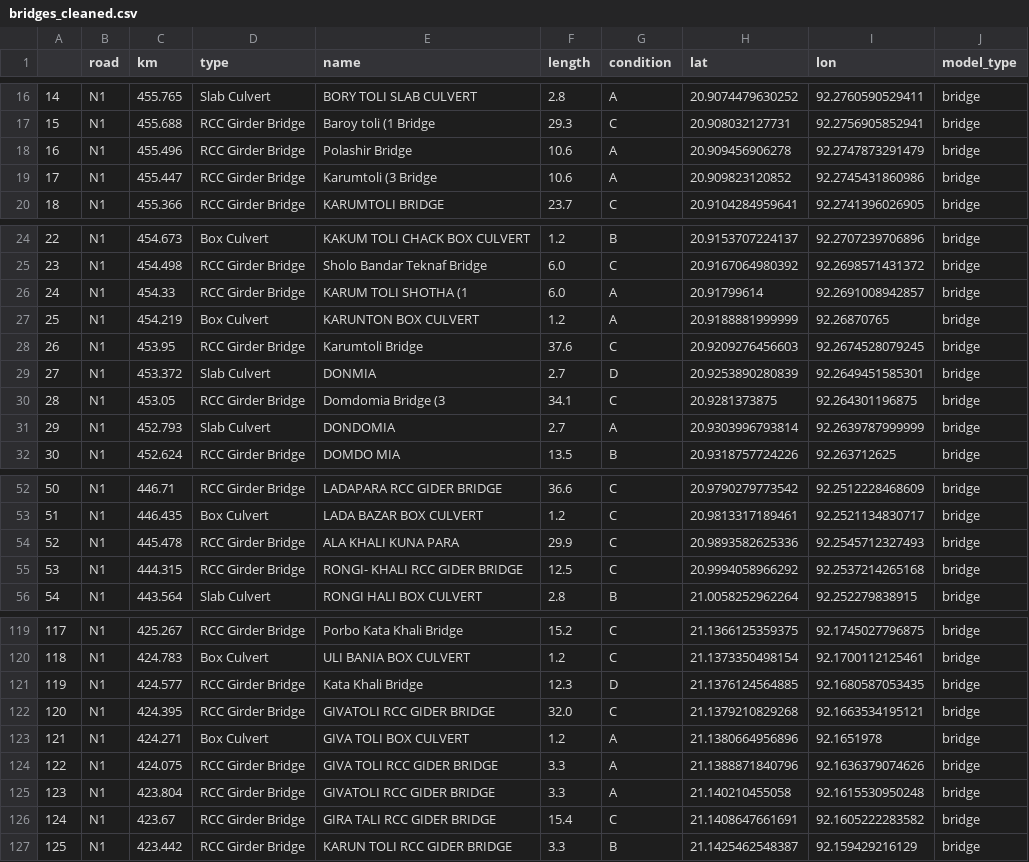
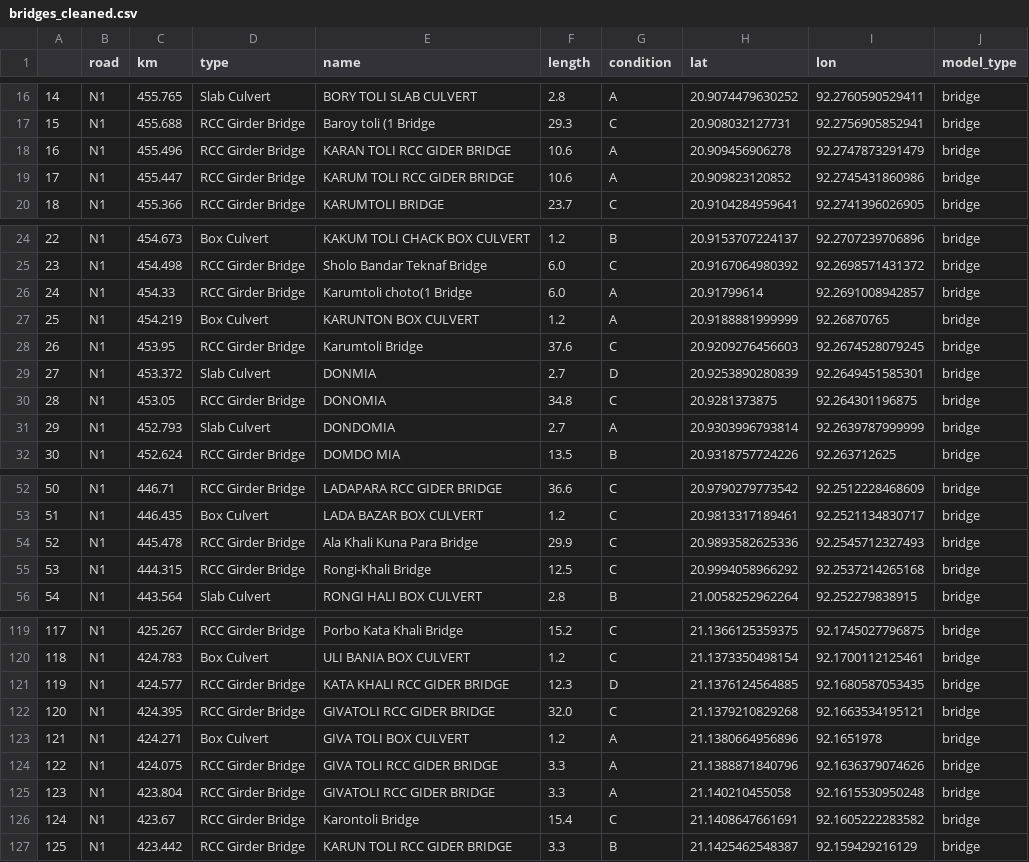
Before and after one commit to mlmoleman/EPA133a-Lab, a CSV file: EPA133a-G07-A2/data/bridges_cleaned.csv, drawn as a sheet; only a part is shown, gaps mark what is left out; the diff covers the shown part only; the diff names each change by its address in the sheet, - before the commit and + after, or states it on an @@ line.

Commit message:
Modification to data cleaning

```diff
--- a/EPA133a-G07-A2/data/bridges_cleaned.csv
+++ b/EPA133a-G07-A2/data/bridges_cleaned.csv
-E18 (name): Polashir Bridge
+E18 (name): KARAN TOLI RCC GIDER BRIDGE
-E19 (name): Karumtoli (3 Bridge
+E19 (name): KARUM TOLI RCC GIDER BRIDGE
-E26 (name): KARUM TOLI SHOTHA (1
+E26 (name): Karumtoli choto(1 Bridge
-E30 (name): Domdomia Bridge (3
+E30 (name): DONOMIA
-F30 (length): 34.1
+F30 (length): 34.8
-E54 (name): ALA KHALI KUNA PARA
+E54 (name): Ala Khali Kuna Para Bridge
-E55 (name): RONGI- KHALI RCC GIDER BRIDGE
+E55 (name): Rongi-Khali Bridge
-E121 (name): Kata Khali Bridge
+E121 (name): KATA KHALI RCC GIDER BRIDGE
-E126 (name): GIRA TALI RCC GIDER BRIDGE
+E126 (name): Karontoli Bridge
```
Also changed, not shown: 6 added rows, 4 removed rows, 1 moved row, 13 edited cells and row numbers in column A elsewhere in this file, 1 other file.
